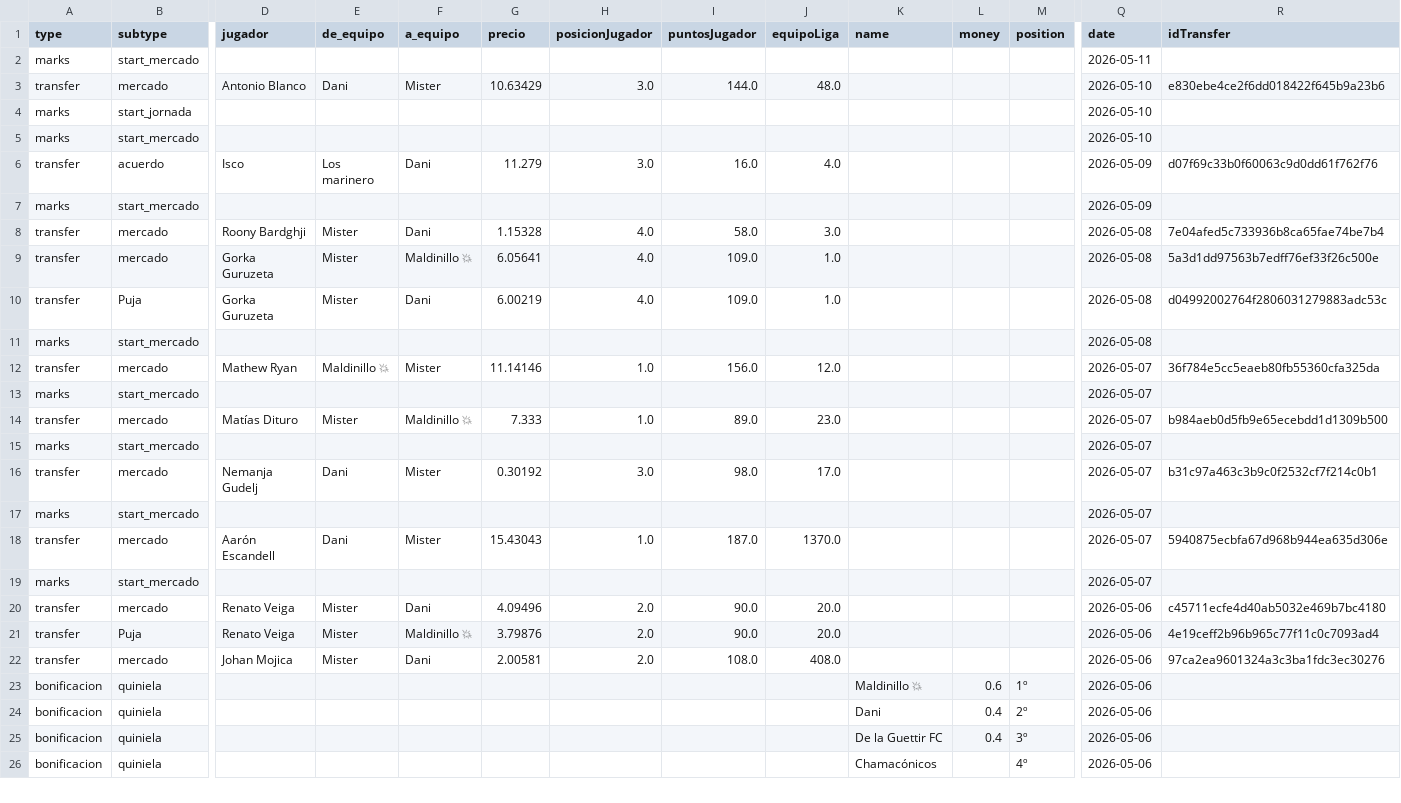
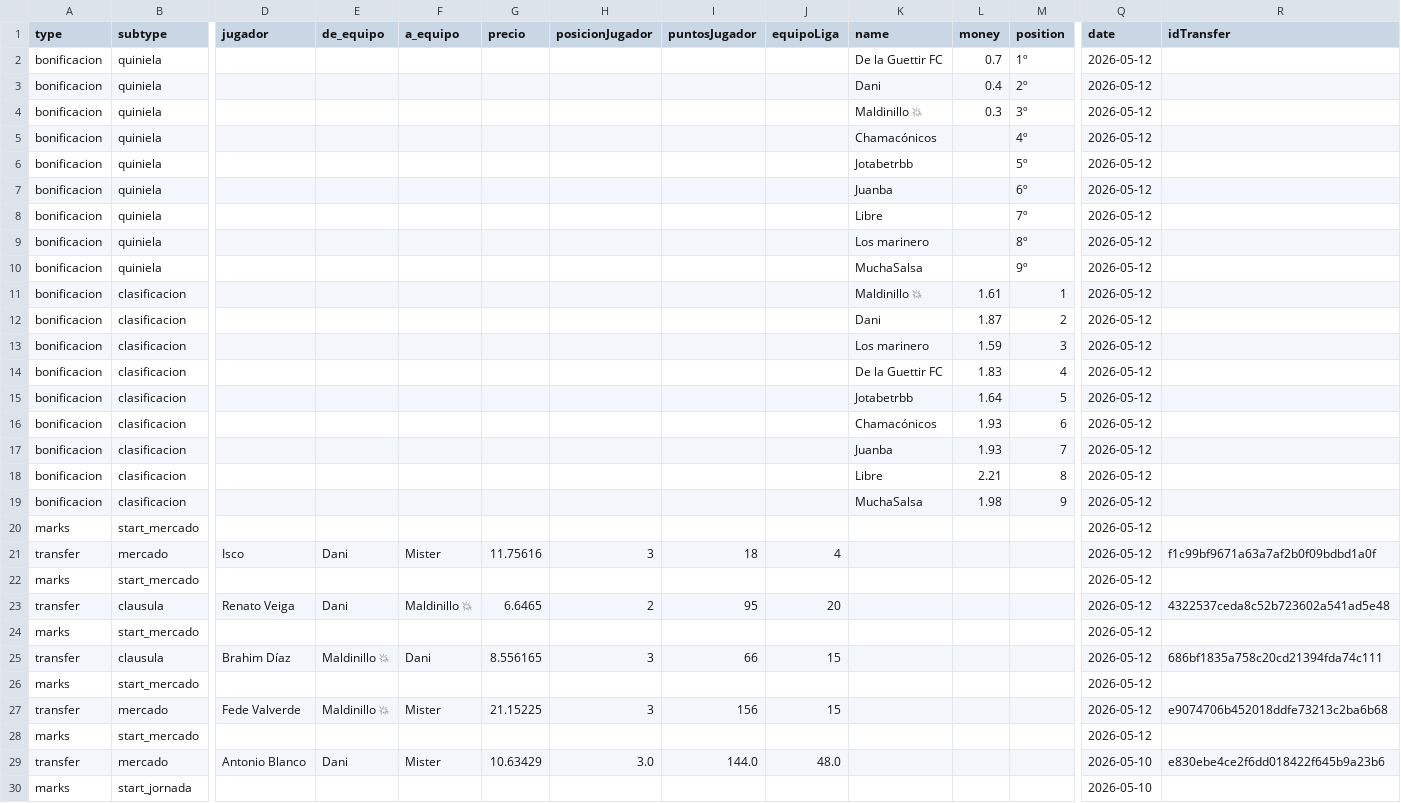
Before and after one commit to javica98/MisterFantasy_analytics, a CSV file: data/processed/ganancias.csv, drawn as a sheet; only a part is shown, gaps mark what is left out; the shorter side is filled out with more unchanged rows; addresses are those after the commit; rows hold the shown columns only; the diff names each change by its address in the sheet, - before the commit and + after, or states it on an @@ line.

```diff
--- a/data/processed/ganancias.csv
+++ b/data/processed/ganancias.csv
+row 2: bonificacion | quiniela |  |  |  |  |  |  |  | De la Guettir FC | 0.7 | 1º | 2026-05-12
+row 3: bonificacion | quiniela |  |  |  |  |  |  |  | Dani | 0.4 | 2º | 2026-05-12
+row 4: bonificacion | quiniela |  |  |  |  |  |  |  | Maldinillo 💥 | 0.3 | 3º | 2026-05-12
+row 5: bonificacion | quiniela |  |  |  |  |  |  |  | Chamacónicos |  | 4º | 2026-05-12
+row 6: bonificacion | quiniela |  |  |  |  |  |  |  | Jotabetrbb |  | 5º | 2026-05-12
+row 7: bonificacion | quiniela |  |  |  |  |  |  |  | Juanba |  | 6º | 2026-05-12
+row 8: bonificacion | quiniela |  |  |  |  |  |  |  | Libre |  | 7º | 2026-05-12
+row 9: bonificacion | quiniela |  |  |  |  |  |  |  | Los marinero |  | 8º | 2026-05-12
+row 10: bonificacion | quiniela |  |  |  |  |  |  |  | MuchaSalsa |  | 9º | 2026-05-12
+row 11: bonificacion | clasificacion |  |  |  |  |  |  |  | Maldinillo 💥 | 1.61 | 1 | 2026-05-12
+row 12: bonificacion | clasificacion |  |  |  |  |  |  |  | Dani | 1.87 | 2 | 2026-05-12
+row 13: bonificacion | clasificacion |  |  |  |  |  |  |  | Los marinero | 1.59 | 3 | 2026-05-12
+row 14: bonificacion | clasificacion |  |  |  |  |  |  |  | De la Guettir FC | 1.83 | 4 | 2026-05-12
+row 15: bonificacion | clasificacion |  |  |  |  |  |  |  | Jotabetrbb | 1.64 | 5 | 2026-05-12
+row 16: bonificacion | clasificacion |  |  |  |  |  |  |  | Chamacónicos | 1.93 | 6 | 2026-05-12
+row 17: bonificacion | clasificacion |  |  |  |  |  |  |  | Juanba | 1.93 | 7 | 2026-05-12
+row 18: bonificacion | clasificacion |  |  |  |  |  |  |  | Libre | 2.21 | 8 | 2026-05-12
+row 19: bonificacion | clasificacion |  |  |  |  |  |  |  | MuchaSalsa | 1.98 | 9 | 2026-05-12
-Q20 (date): 2026-05-11
+Q20 (date): 2026-05-12
+row 21: transfer | mercado | Isco | Dani | Mister | 11.75616 | 3 | 18 | 4 |  |  |  | 2026-05-12 | f1c99bf9671a63a7af2b0f09bdbd1a0f
+row 22: marks | start_mercado |  |  |  |  |  |  |  |  |  |  | 2026-05-12
+row 23: transfer | clausula | Renato Veiga | Dani | Maldinillo 💥 | 6.6465 | 2 | 95 | 20 |  |  |  | 2026-05-12 | 4322537ceda8c52b723602a541ad5e48
+row 24: marks | start_mercado |  |  |  |  |  |  |  |  |  |  | 2026-05-12
+row 25: transfer | clausula | Brahim Díaz | Maldinillo 💥 | Dani | 8.556165 | 3 | 66 | 15 |  |  |  | 2026-05-12 | 686bf1835a758c20cd21394fda74c111
+row 26: marks | start_mercado |  |  |  |  |  |  |  |  |  |  | 2026-05-12
+row 27: transfer | mercado | Fede Valverde | Maldinillo 💥 | Mister | 21.15225 | 3 | 156 | 15 |  |  |  | 2026-05-12 | e9074706b452018ddfe73213c2ba6b68
+row 28: marks | start_mercado |  |  |  |  |  |  |  |  |  |  | 2026-05-12
```
Also changed, not shown: data/processed/clausulas_acuerdos.csv, data/processed/gameweek.csv, 7 other files.
